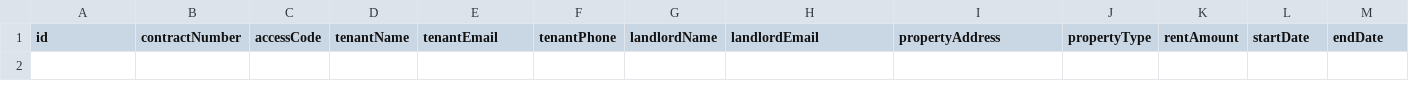
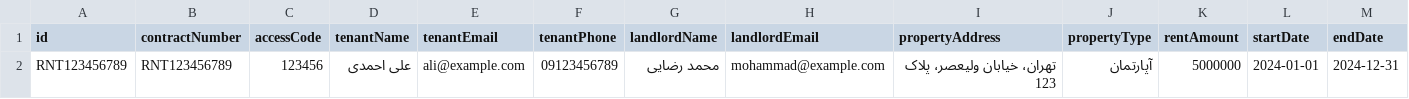
Before and after one commit to aminchedo/Rental, a CSV file: server/contracts.csv, drawn as a sheet; only a part is shown; rows hold the shown columns only; the diff names each change by its address in the sheet, - before the commit and + after, or states it on an @@ line.

```diff
--- a/server/contracts.csv
+++ b/server/contracts.csv
+row 2: RNT123456789 | RNT123456789 | 123456 | علی احمدی | ali@example.com | 09123456789 | محمد رضایی | mohammad@example.com | تهران، خیابان ولیعصر، پلاک 123 | آپارتمان | 5000000 | 2024-01-01 | 2024-12-31
```
Also changed, not shown: 6 other files.
